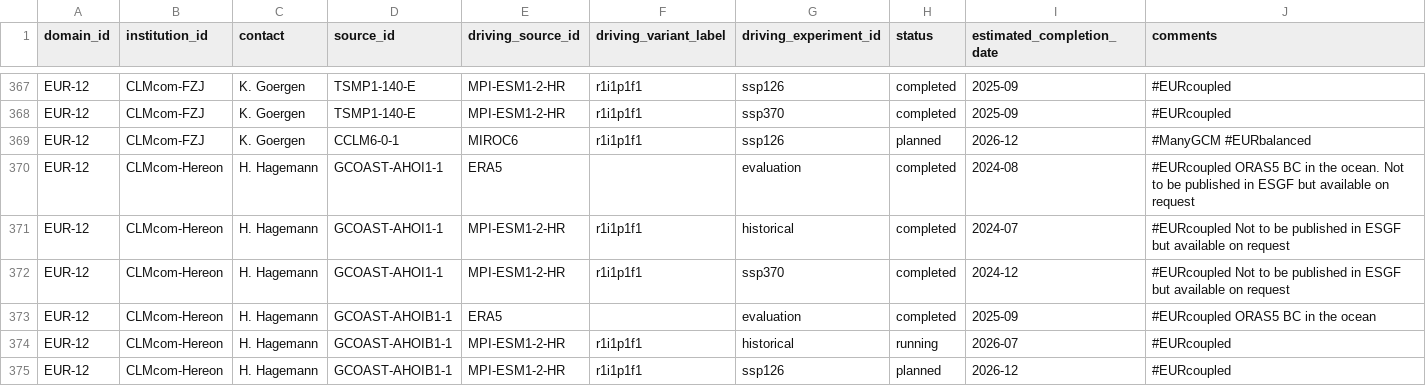
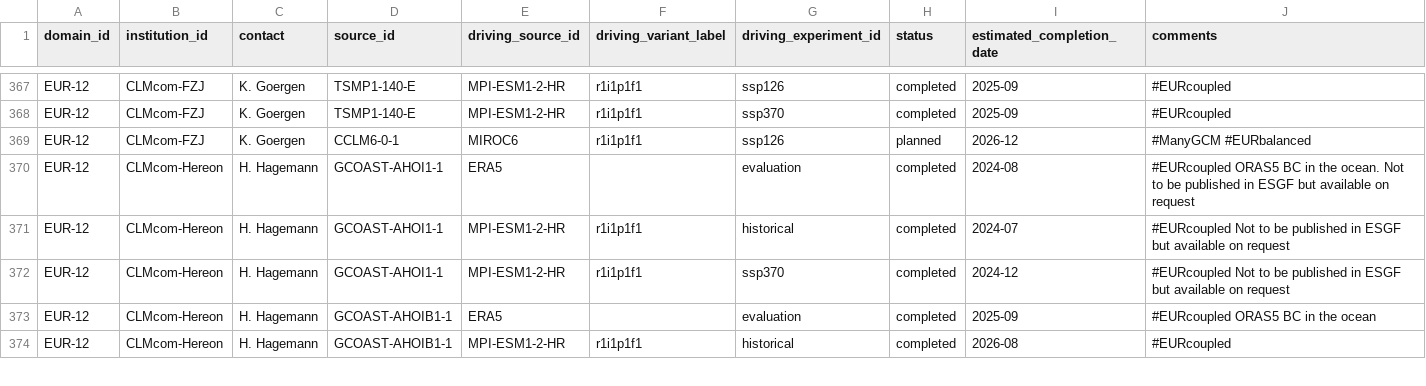
Before and after one commit to WCRP-CORDEX/simulation-status, a CSV file: CMIP6_downscaling_plans.csv, drawn as a sheet; only a part is shown, gaps mark what is left out; the diff covers the shown part only.

Commit message:
Update simulation status
Reported via e-mail by Ozan and Ha

```diff
--- a/CMIP6_downscaling_plans.csv
+++ b/CMIP6_downscaling_plans.csv
@@ -373,3 +373,2 @@ EUR-12,CLMcom-Hereon,H. Hagemann,GCOAST-AHOI1-1,MPI-ESM1-2-HR,r1i1p1f1,ssp370,co
 EUR-12,CLMcom-Hereon,H. Hagemann,GCOAST-AHOIB1-1,ERA5,,evaluation,completed,2025-09,#EURcoupled ORAS5 BC in the ocean
-EUR-12,CLMcom-Hereon,H. Hagemann,GCOAST-AHOIB1-1,MPI-ESM1-2-HR,r1i1p1f1,historical,running,2026-07,#EURcoupled
-EUR-12,CLMcom-Hereon,H. Hagemann,GCOAST-AHOIB1-1,MPI-ESM1-2-HR,r1i1p1f1,ssp126,planned,2026-12,#EURcoupled
+EUR-12,CLMcom-Hereon,H. Hagemann,GCOAST-AHOIB1-1,MPI-ESM1-2-HR,r1i1p1f1,historical,completed,2026-08,#EURcoupled
```
Also changed, not shown: 3 removed rows and 7 edited cells elsewhere in this file.
